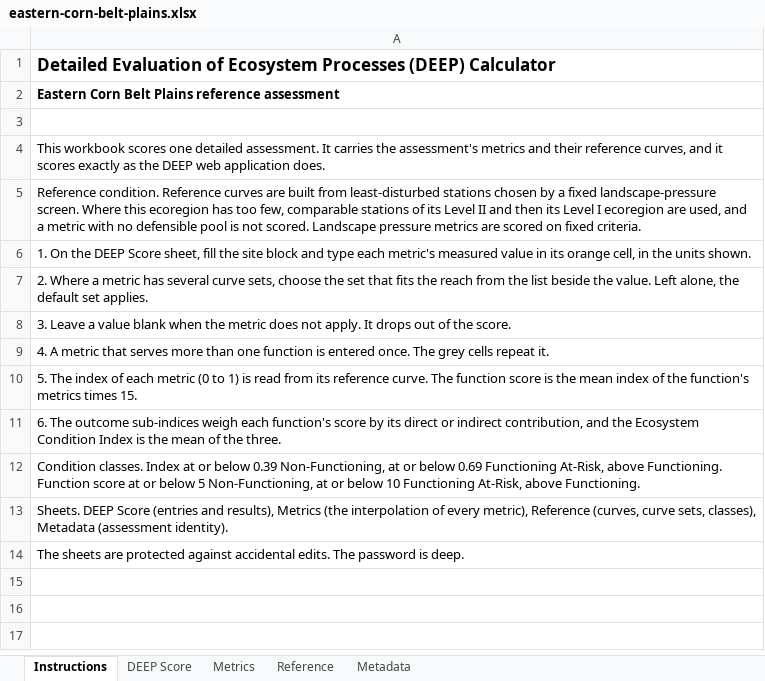
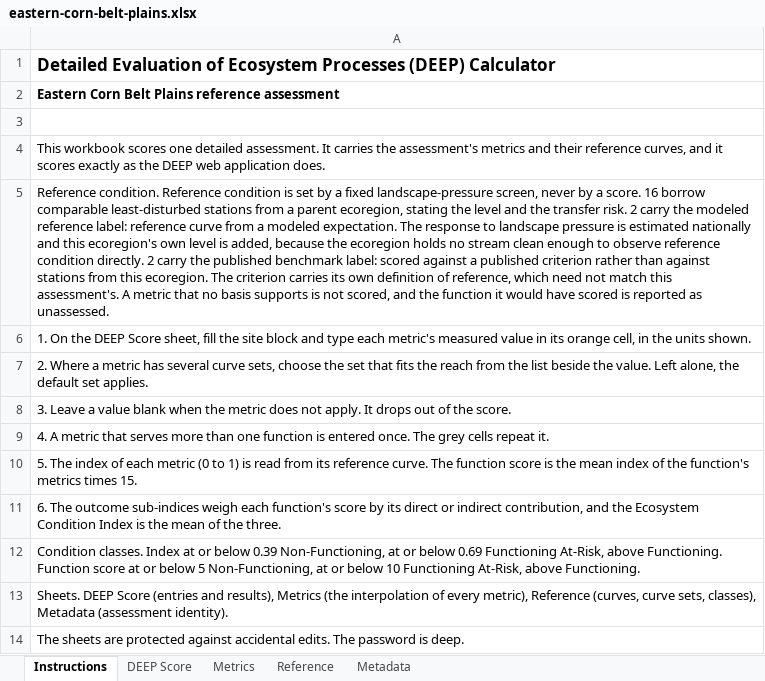
Before and after one commit to USACE-WRISES/staf, an Excel workbook: apps/deep/www/calculators/eastern-corn-belt-plains.xlsx, sheet Instructions, drawn as a sheet; values as stored, in another font and other column widths than the file's, no borders; the diff names each change by its address in the sheet, - before the commit and + after, or states it on an @@ line.

Commit message:
library: publish NEH v8, Interior Plateau v5 and ECBP v7 under methodology 0.13
Northeastern Highlands covers 20 of 20 functions with 30 metrics, the
Interior Plateau 20 of 20 with 30, and the Eastern Corn Belt Plains 19 of 20
with 25, Population support carrying a signed coverage exception. The ECBP
curves above the ecoregion hierarchy are labelled Modeled reference (Shannon
diversity, turbidity) and Published benchmark (total phosphorus, total
nitrogen). DEEP's registry, bundles and calculators are re-baked.

```diff
--- a/apps/deep/www/calculators/eastern-corn-belt-plains.xlsx (sheet Instructions)
+++ b/apps/deep/www/calculators/eastern-corn-belt-plains.xlsx (sheet Instructions)
-A5: …condition. Reference curves are built from least-disturbed stations chosen by a fixed landscape-pressure screen. Where this ecoregion has too few, comparable stations of its Level II and then its Level I ecoregion are used, and a metric with no defensible pool is not scored. Landscape pressure metrics are scored on fixed criteria.
+A5: …condition. Reference condition is set by a fixed landscape-pressure screen, never by a score. 16 borrow comparable least-disturbed stations from a parent ecoregion, stating the level and the transfer risk. 2 carry the modeled reference label: reference curve from a modeled expectation. The response to landscape pressure is estimated nationally and this ecoregion's own level is added, because the ecoregion holds no stream clean enough to observe reference condition directly. 2 carry the published benchmark label: scored against a published criterion rather than against stations from this ecoregion. The criterion carries its own definition of reference, which need not match this assessment's. A metric that no basis supports is not scored, and the function it would have scored is reported as unassessed.
```
Also changed, not shown: sheet Metrics, sheet Reference, sheet DEEP Score, sheet Metadata, charts or pictures, apps/deep/www/calculators/interior-plateau.xlsx, apps/deep/www/calculators/northeastern-highlands.xlsx, 36 other files.
